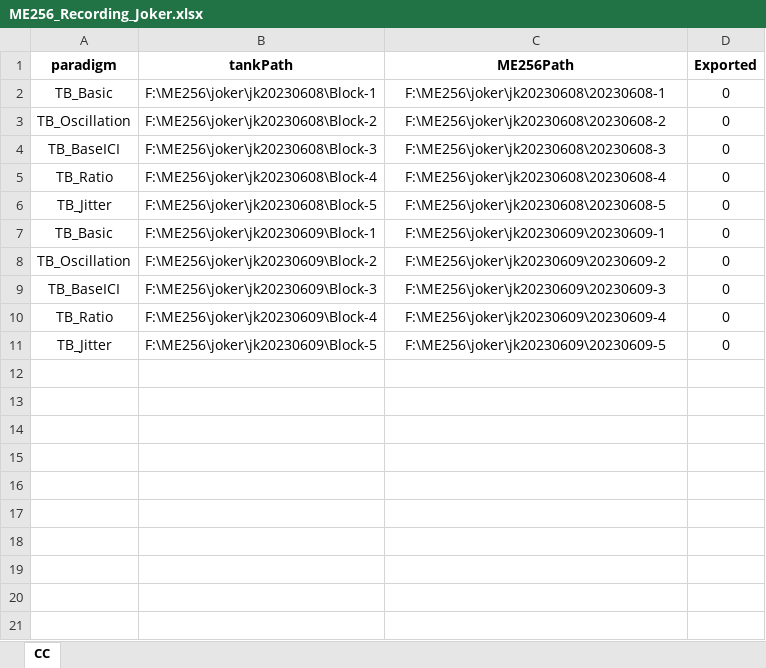
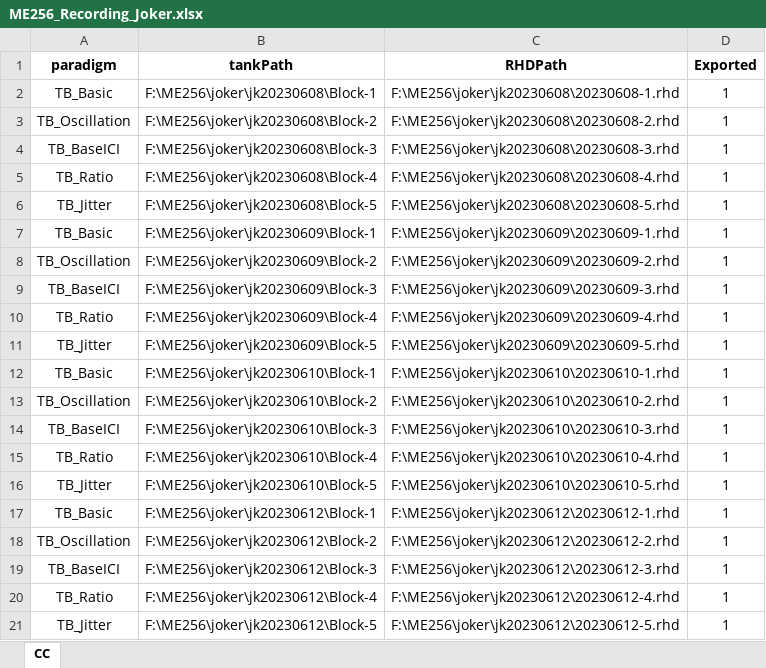
Before and after one commit to TOMORI233/ECOGProcess, an Excel workbook: SPR_Utils/ClickTrainLongTermFigure/ME256/ME256_Recording_Joker.xlsx, sheet CC, drawn as a sheet; values as stored, in another font and other column widths than the file's, no borders; the diff names each change by its address in the sheet, - before the commit and + after, or states it on an @@ line.

```diff
--- a/SPR_Utils/ClickTrainLongTermFigure/ME256/ME256_Recording_Joker.xlsx (sheet CC)
+++ b/SPR_Utils/ClickTrainLongTermFigure/ME256/ME256_Recording_Joker.xlsx (sheet CC)
-C1: ME256Path
+C1: RHDPath
-C2 (RHDPath): F:\ME256\joker\jk20230608\20230608-1
+C2 (RHDPath): F:\ME256\joker\jk20230608\20230608-1.rhd
-D2:D11 (Exported): 0
+D2:D11 (Exported): 1
-C3 (RHDPath): F:\ME256\joker\jk20230608\20230608-2
+C3 (RHDPath): F:\ME256\joker\jk20230608\20230608-2.rhd
-C4 (RHDPath): F:\ME256\joker\jk20230608\20230608-3
+C4 (RHDPath): F:\ME256\joker\jk20230608\20230608-3.rhd
-C5 (RHDPath): F:\ME256\joker\jk20230608\20230608-4
+C5 (RHDPath): F:\ME256\joker\jk20230608\20230608-4.rhd
-C6 (RHDPath): F:\ME256\joker\jk20230608\20230608-5
+C6 (RHDPath): F:\ME256\joker\jk20230608\20230608-5.rhd
-C7 (RHDPath): F:\ME256\joker\jk20230609\20230609-1
+C7 (RHDPath): F:\ME256\joker\jk20230609\20230609-1.rhd
-C8 (RHDPath): F:\ME256\joker\jk20230609\20230609-2
+C8 (RHDPath): F:\ME256\joker\jk20230609\20230609-2.rhd
-C9 (RHDPath): F:\ME256\joker\jk20230609\20230609-3
+C9 (RHDPath): F:\ME256\joker\jk20230609\20230609-3.rhd
-C10 (RHDPath): F:\ME256\joker\jk20230609\20230609-4
+C10 (RHDPath): F:\ME256\joker\jk20230609\20230609-4.rhd
-C11 (RHDPath): F:\ME256\joker\jk20230609\20230609-5
+C11 (RHDPath): F:\ME256\joker\jk20230609\20230609-5.rhd
+row 12: TB_Basic | F:\ME256\joker\jk20230610\Block-1 | F:\ME256\joker\jk20230610\20230610-1.rhd | 1
+row 13: TB_Oscillation | F:\ME256\joker\jk20230610\Block-2 | F:\ME256\joker\jk20230610\20230610-2.rhd | 1
+row 14: TB_BaseICI | F:\ME256\joker\jk20230610\Block-3 | F:\ME256\joker\jk20230610\20230610-3.rhd | 1
+row 15: TB_Ratio | F:\ME256\joker\jk20230610\Block-4 | F:\ME256\joker\jk20230610\20230610-4.rhd | 1
+row 16: TB_Jitter | F:\ME256\joker\jk20230610\Block-5 | F:\ME256\joker\jk20230610\20230610-5.rhd | 1
+row 17: TB_Basic | F:\ME256\joker\jk20230612\Block-1 | F:\ME256\joker\jk20230612\20230612-1.rhd | 1
+row 18: TB_Oscillation | F:\ME256\joker\jk20230612\Block-2 | F:\ME256\joker\jk20230612\20230612-2.rhd | 1
+row 19: TB_BaseICI | F:\ME256\joker\jk20230612\Block-3 | F:\ME256\joker\jk20230612\20230612-3.rhd | 1
+row 20: TB_Ratio | F:\ME256\joker\jk20230612\Block-4 | F:\ME256\joker\jk20230612\20230612-4.rhd | 1
+row 21: TB_Jitter | F:\ME256\joker\jk20230612\Block-5 | F:\ME256\joker\jk20230612\20230612-5.rhd | 1
```
Also changed, not shown: 17 other files.
